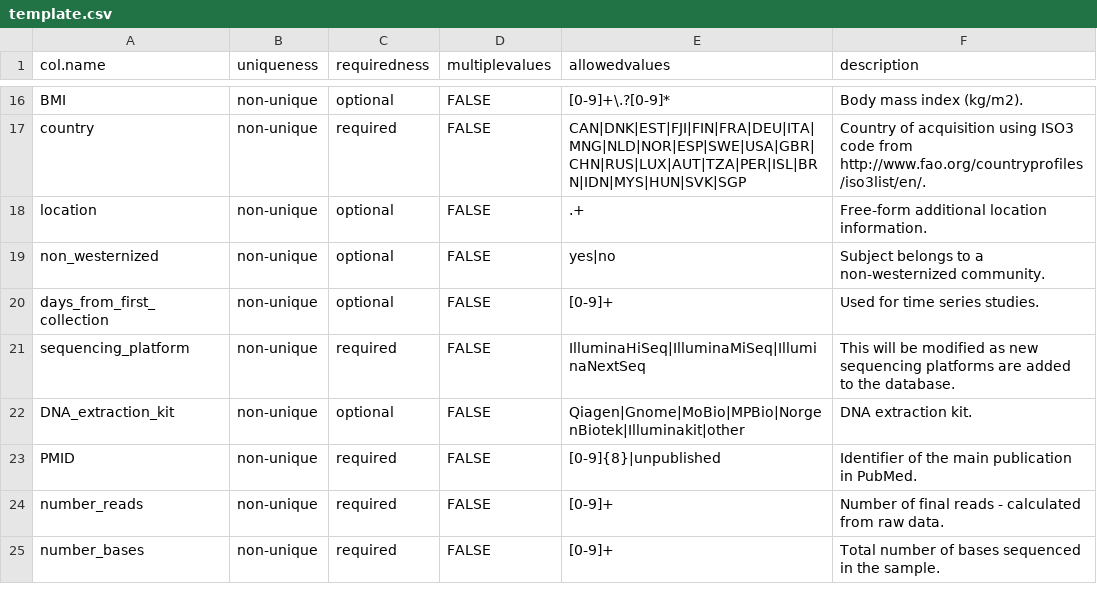
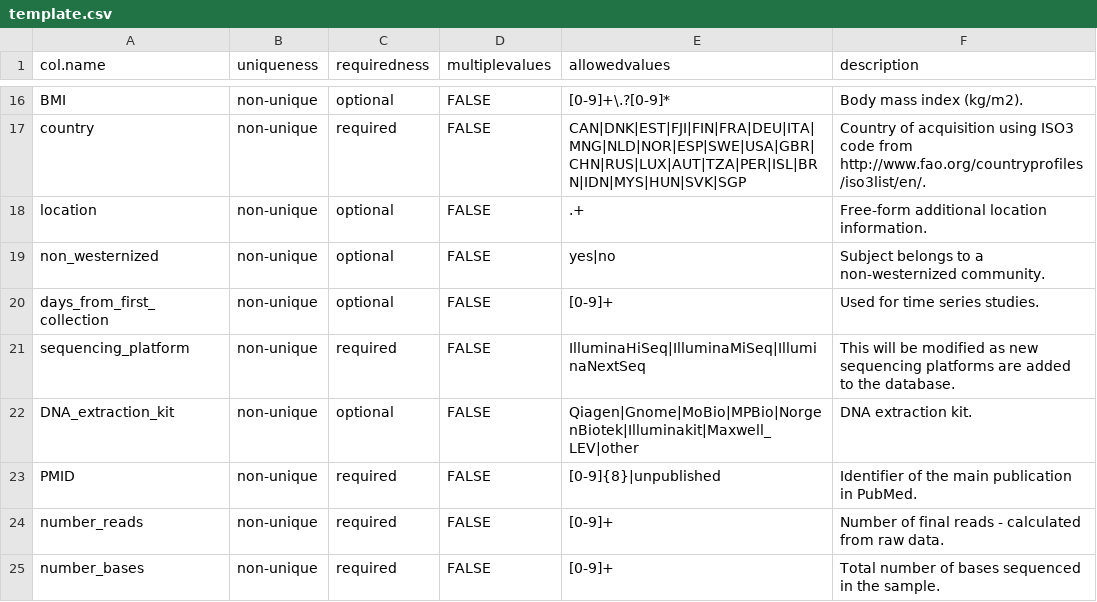
Before and after one commit to waldronlab/curatedMetagenomicDataCuration, a CSV file: inst/extdata/template.csv, drawn as a sheet; only a part is shown, gaps mark what is left out.

Commit message:
Added Maxwell_LEV to DNA_extraction_kit

```diff
--- a/inst/extdata/template.csv
+++ b/inst/extdata/template.csv
@@ -21,3 +21,3 @@ days_from_first_collection,non-unique,optional,FALSE,[0-9]+,Used for time series
 sequencing_platform,non-unique,required,FALSE,IlluminaHiSeq|IlluminaMiSeq|IlluminaNextSeq,This will be modified as new sequencing platforms are added to the database.
-DNA_extraction_kit,non-unique,optional,FALSE,Qiagen|Gnome|MoBio|MPBio|NorgenBiotek|Illuminakit|other,DNA extraction kit.
+DNA_extraction_kit,non-unique,optional,FALSE,Qiagen|Gnome|MoBio|MPBio|NorgenBiotek|Illuminakit|Maxwell_LEV|other,DNA extraction kit.
 PMID,non-unique,required,FALSE,[0-9]{8}|unpublished,Identifier of the main publication in PubMed.
```
